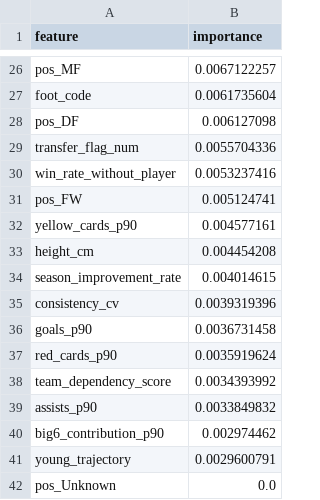
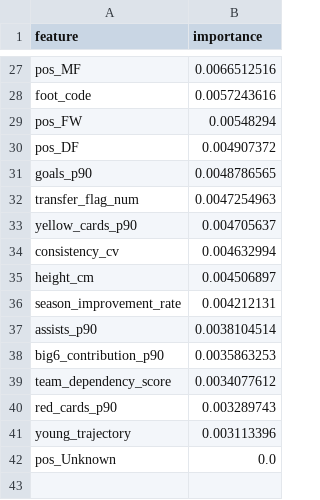
Before and after one commit to robinho0329/EPL-scouting-report-dashboard-project, a CSV file: models/s2_market_value/xgb_feature_importance_v4.csv, drawn as a sheet; only a part is shown, gaps mark what is left out; removed rows and columns are numbered as before the commit, all else as after; the diff covers the shown part only; the diff names each change by its address in the sheet, - before the commit and + after, or states it on an @@ line.

```diff
--- a/models/s2_market_value/xgb_feature_importance_v4.csv
+++ b/models/s2_market_value/xgb_feature_importance_v4.csv
-B27 (importance): 0.0067122257
+B27 (importance): 0.0066512516
-B28 (importance): 0.0061735604
+B28 (importance): 0.0057243616
+row 29: pos_FW | 0.00548294
-B30 (importance): 0.006127098
+B30 (importance): 0.004907372
+row 31: goals_p90 | 0.0048786565
-B32 (importance): 0.0055704336
+B32 (importance): 0.0047254963
-row 30: win_rate_without_player | 0.0053237416
-row 31: pos_FW | 0.005124741
-B33 (importance): 0.004577161
+B33 (importance): 0.004705637
+row 34: consistency_cv | 0.004632994
-B35 (importance): 0.004454208
+B35 (importance): 0.004506897
-B36 (importance): 0.004014615
+B36 (importance): 0.004212131
-row 35: consistency_cv | 0.0039319396
-row 36: goals_p90 | 0.0036731458
-row 37: red_cards_p90 | 0.0035919624
-row 38: team_dependency_score | 0.0034393992
-B37 (importance): 0.0033849832
+B37 (importance): 0.0038104514
-B38 (importance): 0.002974462
+B38 (importance): 0.0035863253
+row 39: team_dependency_score | 0.0034077612
+row 40: red_cards_p90 | 0.003289743
-B41 (importance): 0.0029600791
+B41 (importance): 0.003113396
```
Also changed, not shown: 10 added rows, 9 removed rows and 15 edited cells elsewhere in this file, 19 other files.
